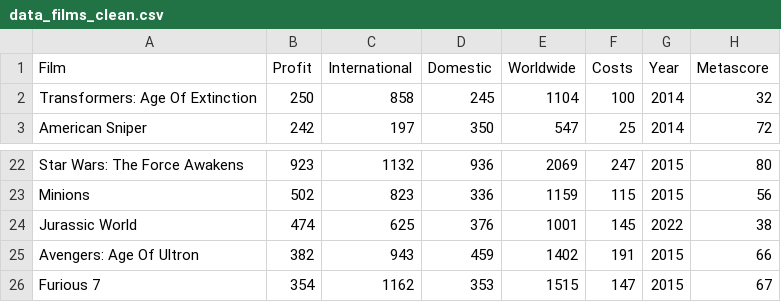
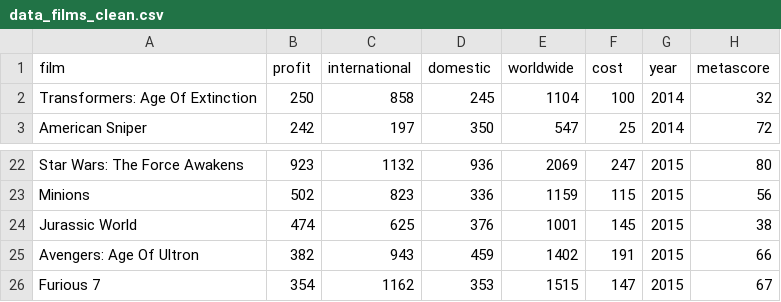
Before and after one commit to ReubenAcacia/ReubenAcacia.github.io, a CSV file: data_films_clean.csv, drawn as a sheet; only a part is shown, gaps mark what is left out.

Commit message:
Add files via upload

```diff
--- a/data_films_clean.csv
+++ b/data_films_clean.csv
@@ -1,2 +1,2 @@
-Film,Profit,International,Domestic,Worldwide,Costs,Year,Metascore
+film,profit,international,domestic,worldwide,cost,year,metascore
 Transformers: Age Of Extinction,250,858,245,1104,100,2014,32
@@ -23,3 +23,3 @@ Star Wars: The Force Awakens,923,1132,936,2069,247,2015,80
 Minions,502,823,336,1159,115,2015,56
-Jurassic World,474,625,376,1001,145,2022,38
+Jurassic World,474,625,376,1001,145,2015,38
 Avengers: Age Of Ultron,382,943,459,1402,191,2015,66
```
